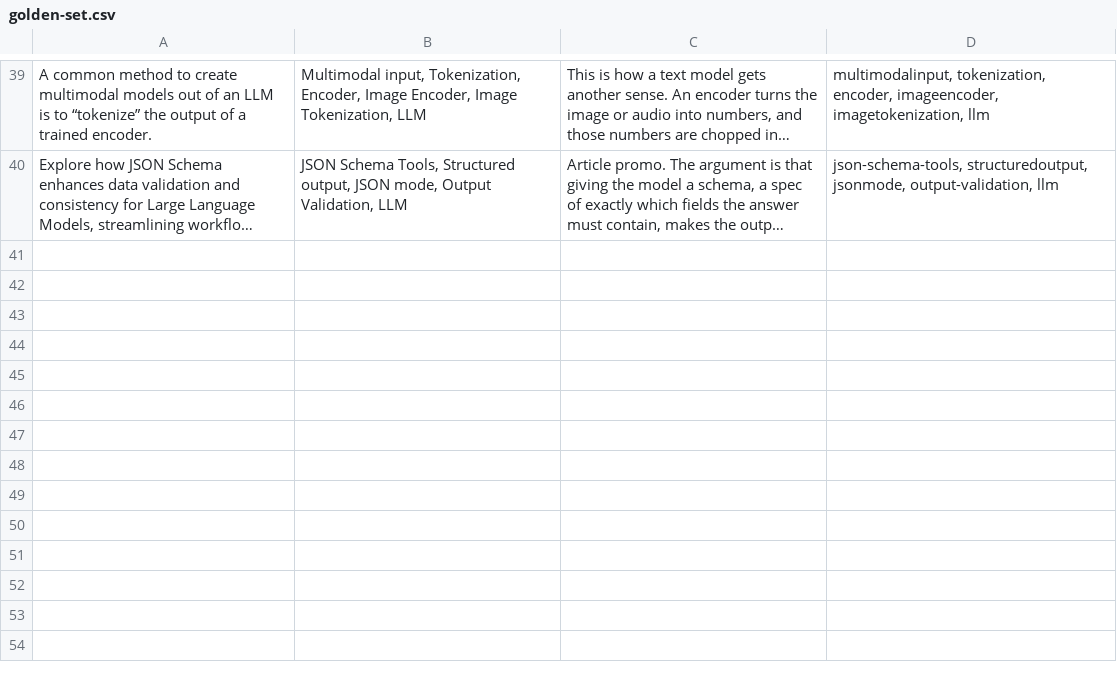
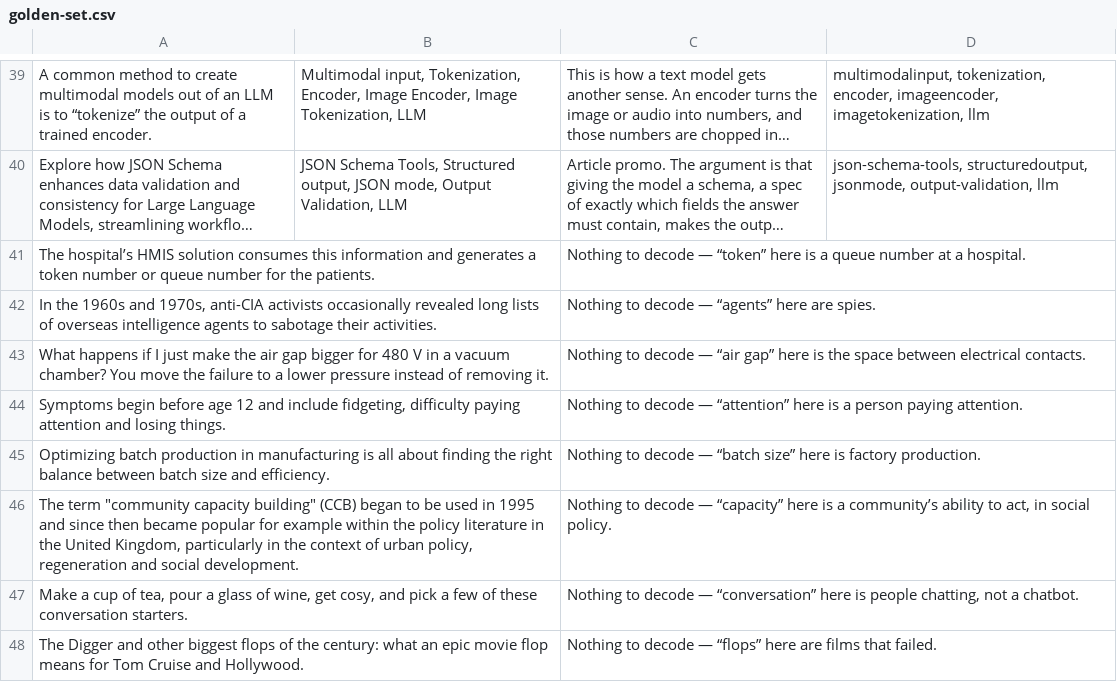
Before and after one commit to sumitd07/AI-Decoder, a CSV file: eval/golden-set.csv, drawn as a sheet; only a part is shown, gaps mark what is left out; long unchanged cells end in …; the diff covers the shown part only; the diff names each change by its address in the sheet, - before the commit and + after, or states it on an @@ line.

```diff
--- a/eval/golden-set.csv
+++ b/eval/golden-set.csv
+row 41: The hospital’s HMIS solution consumes this information and generates a token number or queue number for the patients. |  | Nothing to decode — “token” here is a queue number at a hospital.
+row 42: In the 1960s and 1970s, anti-CIA activists occasionally revealed long lists of overseas intelligence agents to sabotage their activities. |  | Nothing to decode — “agents” here are spies.
+row 43: What happens if I just make the air gap bigger for 480 V in a vacuum chamber? You move the failure to a lower pressure instead of removing it. |  | Nothing to decode — “air gap” here is the space between electrical contacts.
+row 44: Symptoms begin before age 12 and include fidgeting, difficulty paying attention and losing things. |  | Nothing to decode — “attention” here is a person paying attention.
+row 45: Optimizing batch production in manufacturing is all about finding the right balance between batch size and efficiency. |  | Nothing to decode — “batch size” here is factory production.
+row 46: The term "community capacity building" (CCB) began to be used in 1995 and since then became popular for example within the policy literature in the United Kingdom, particularly in the context of urban policy, regeneration and social development. |  | Nothing to decode — “capacity” here is a community’s ability to act, in social policy.
+row 47: Make a cup of tea, pour a glass of wine, get cosy, and pick a few of these conversation starters. |  | Nothing to decode — “conversation” here is people chatting, not a chatbot.
+row 48: The Digger and other biggest flops of the century: what an epic movie flop means for Tom Cruise and Hollywood. |  | Nothing to decode — “flops” here are films that failed.
```
Also changed, not shown: 7 added rows and 3 edited cells elsewhere in this file, 3 other files.
